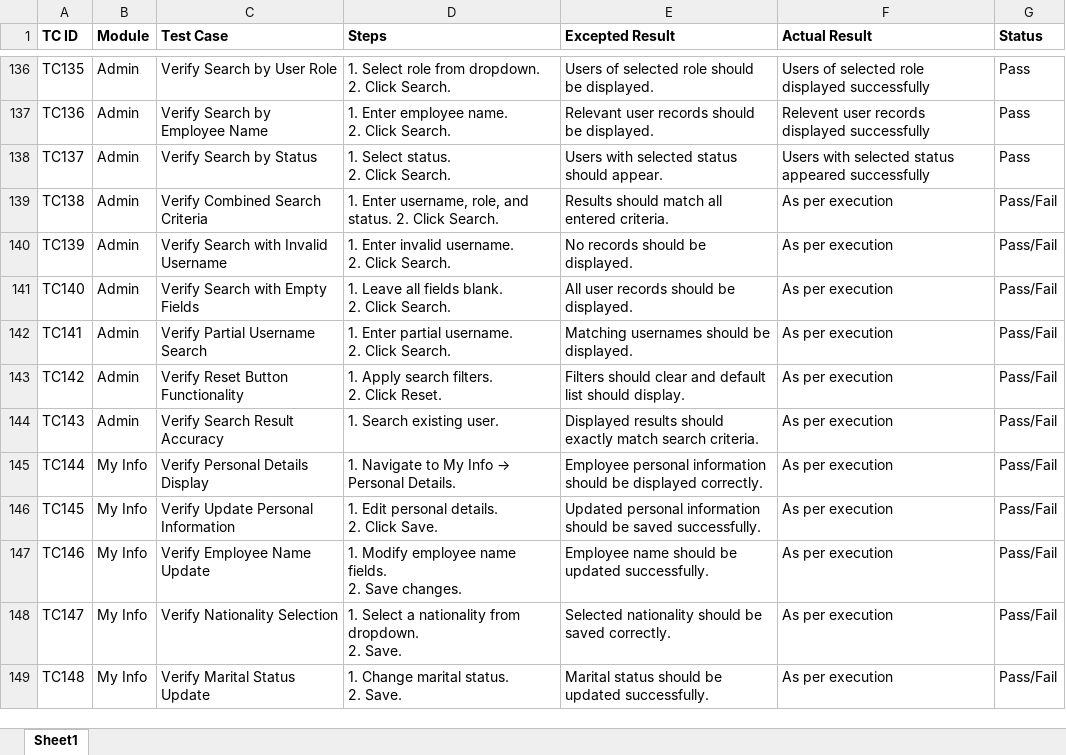
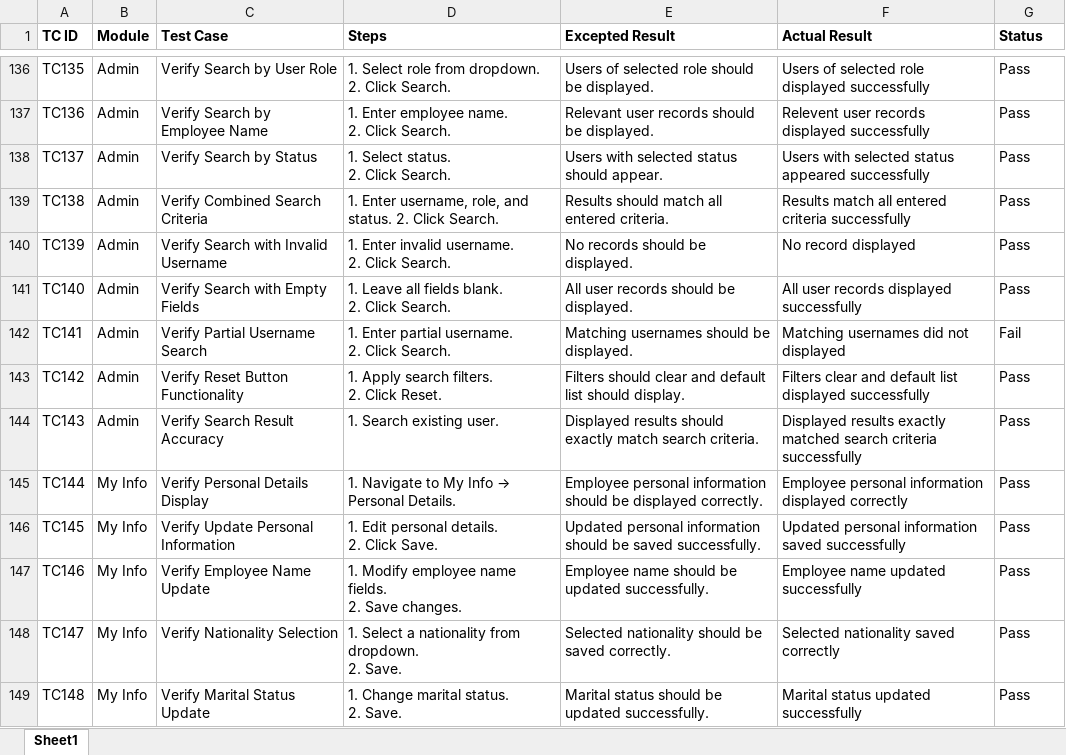
Before and after one commit to DRPatel75/OrangeHRM_QA, an Excel workbook: Test Cases/TestCases.xlsx, sheet Sheet1, drawn as a sheet; only a part is shown, gaps mark what is left out; values as stored, in another font and other column widths than the file's, no borders; the diff covers the shown part only; the diff names each change by its address in the sheet, - before the commit and + after, or states it on an @@ line.

```diff
--- a/Test Cases/TestCases.xlsx (sheet Sheet1)
+++ b/Test Cases/TestCases.xlsx (sheet Sheet1)
-F139 (Actual Result): As per execution
+F139 (Actual Result): Results match all entered criteria successfully
-G139:G141 (Status): Pass/Fail
+G139:G141 (Status): Pass
-F140 (Actual Result): As per execution
+F140 (Actual Result): No record displayed
-F141 (Actual Result): As per execution
+F141 (Actual Result): All user records displayed successfully
-F142 (Actual Result): As per execution
+F142 (Actual Result): Matching usernames did not displayed
-G142 (Status): Pass/Fail
+G142 (Status): Fail
-F143 (Actual Result): As per execution
+F143 (Actual Result): Filters clear and default list displayed successfully
-G143:G149 (Status): Pass/Fail
+G143:G149 (Status): Pass
-F144 (Actual Result): As per execution
+F144 (Actual Result): Displayed results exactly matched search criteria successfully
-F145 (Actual Result): As per execution
+F145 (Actual Result): Employee personal information displayed correctly
-F146 (Actual Result): As per execution
+F146 (Actual Result): Updated personal information saved successfully
-F147 (Actual Result): As per execution
+F147 (Actual Result): Employee name updated successfully
-F148 (Actual Result): As per execution
+F148 (Actual Result): Selected nationality saved correctly
-F149 (Actual Result): As per execution
+F149 (Actual Result): Marital status updated successfully
```
Also changed, not shown: 22 edited cells elsewhere in this sheet.
